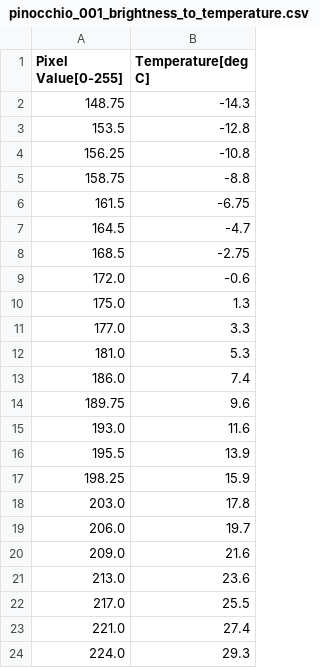
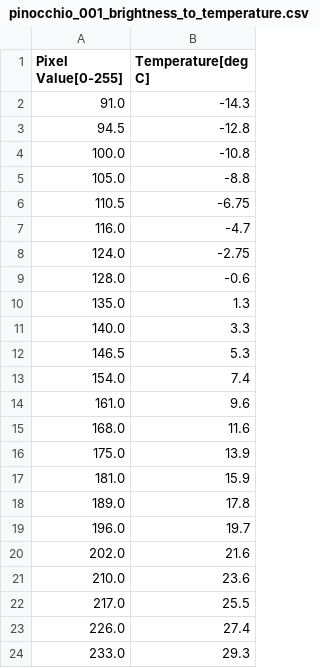
Before and after one commit to JohnMrziglod/cloud, a CSV file: calibration/pinocchio_001_brightness_to_temperature.csv, drawn as a sheet.

```diff
--- a/calibration/pinocchio_001_brightness_to_temperature.csv
+++ b/calibration/pinocchio_001_brightness_to_temperature.csv
@@ -1,24 +1,24 @@
 Pixel Value[0-255];Temperature[deg C]
-148.75;-14.3
-153.5;-12.8
-156.25;-10.8
-158.75;-8.8
-161.5;-6.75
-164.5;-4.7
-168.5;-2.75
-172.0;-0.6
-175.0;1.3
-177.0;3.3
-181.0;5.3
-186.0;7.4
-189.75;9.6
-193.0;11.6
-195.5;13.9
-198.25;15.9
-203.0;17.8
-206.0;19.7
-209.0;21.6
-213.0;23.6
+91.0;-14.3
+94.5;-12.8
+100.0;-10.8
+105.0;-8.8
+110.5;-6.75
+116.0;-4.7
+124.0;-2.75
+128.0;-0.6
+135.0;1.3
+140.0;3.3
+146.5;5.3
+154.0;7.4
+161.0;9.6
+168.0;11.6
+175.0;13.9
+181.0;15.9
+189.0;17.8
+196.0;19.7
+202.0;21.6
+210.0;23.6
 217.0;25.5
-221.0;27.4
-224.0;29.3
+226.0;27.4
+233.0;29.3
```
Also changed, not shown: 5 other files.
